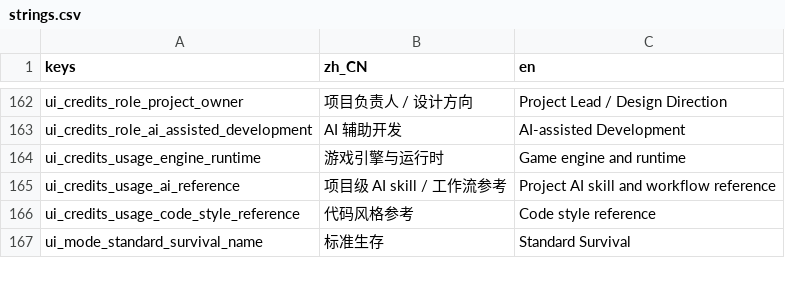
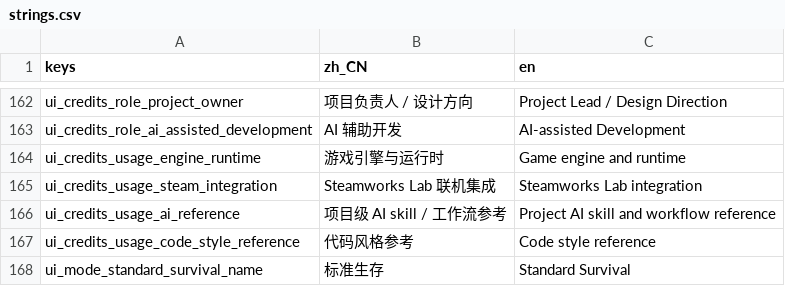
Before and after one commit to AnonNetizen/wasd, a CSV file: client/locale/strings.csv, drawn as a sheet; only a part is shown, gaps mark what is left out; the diff names each change by its address in the sheet, - before the commit and + after, or states it on an @@ line.

Commit message:
feat(steam-lab): add reproducible GodotSteam export

```diff
--- a/client/locale/strings.csv
+++ b/client/locale/strings.csv
+row 165: ui_credits_usage_steam_integration | Steamworks Lab 联机集成 | Steamworks Lab integration
```
Also changed, not shown: 21 other files.
